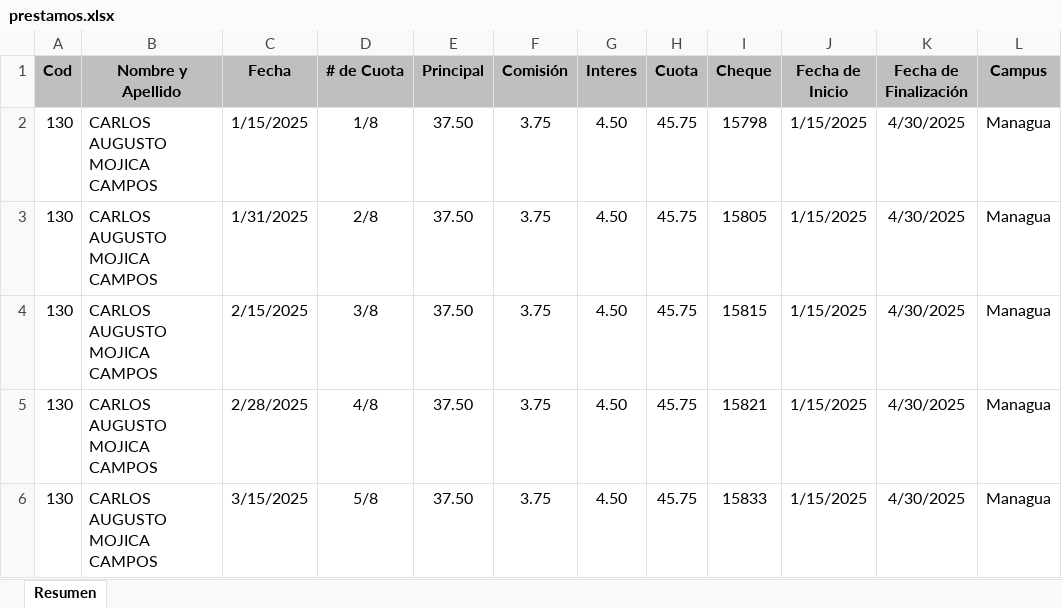
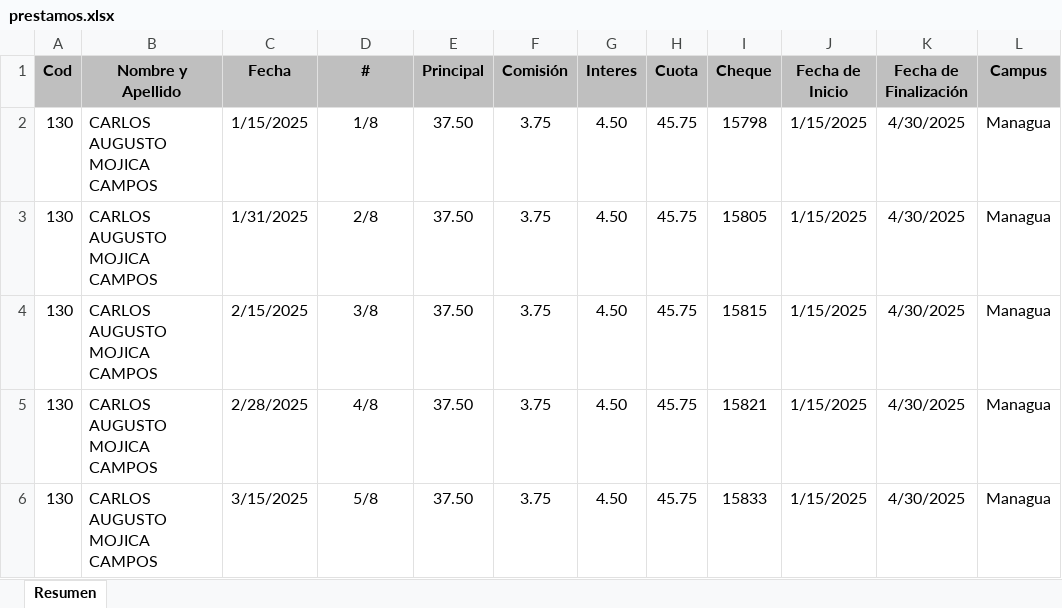
Before and after one commit to Villalobos87/dashboard_prestamos, an Excel workbook: prestamos.xlsx, sheet Resumen, drawn as a sheet; only a part is shown; values as stored, in another font and other column widths than the file's, no borders; table styles not drawn; the diff names each change by its address in the sheet, - before the commit and + after, or states it on an @@ line.

```diff
--- a/prestamos.xlsx (sheet Resumen)
+++ b/prestamos.xlsx (sheet Resumen)
-D1: # de Cuota
+D1: #
```
Also changed, not shown: 1 other file.
